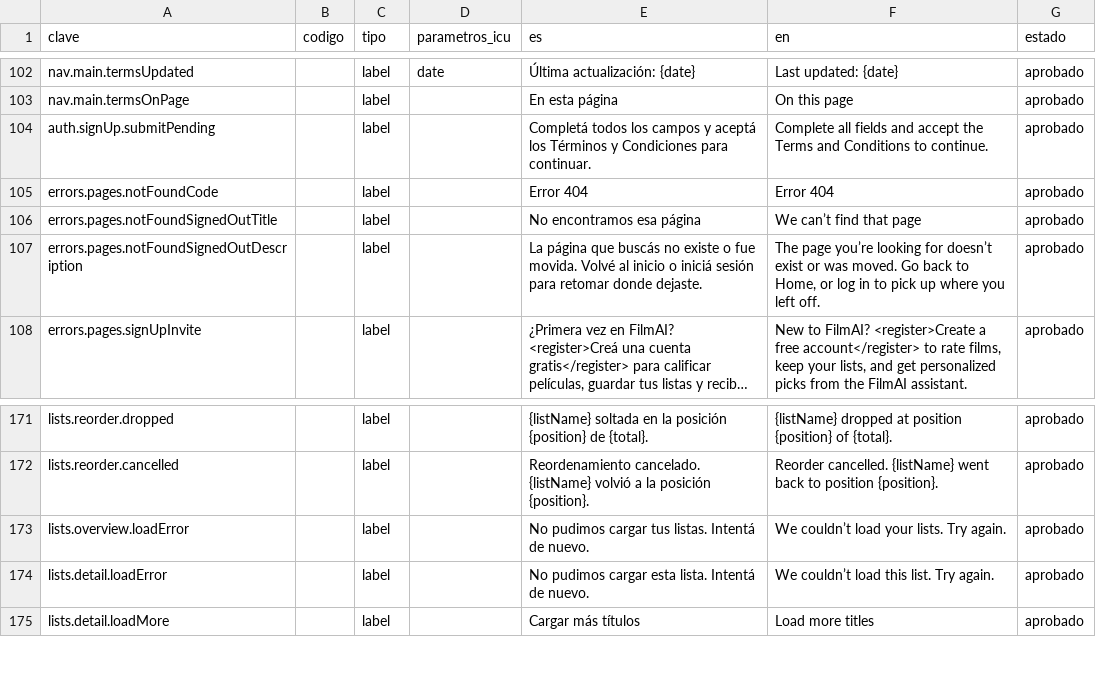
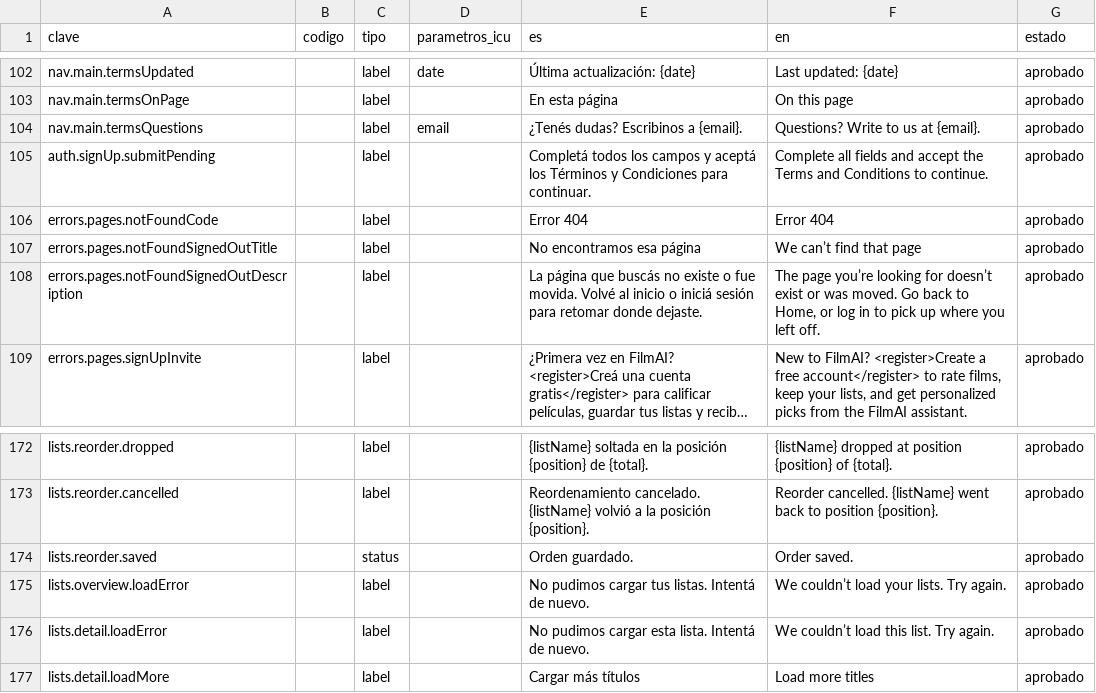
Before and after one commit to MarcosDebona25/FilmAI, a CSV file: traducciones/claves-extra.csv, drawn as a sheet; only a part is shown, gaps mark what is left out; long unchanged cells end in ….

Commit message:
feat(ui): cerrar términos con el contacto y anunciar el orden guardado
El repo y el canvas «FilmAI — Sistema y catálogo» quedan 1 a 1.

- Terms termina con «Questions? Write to us at …»; el correo sale del
  frontmatter `contact` de terms.{en,es}.md.
- Mover una lista desde el menú ⋯ anuncia «Order saved.» solo a lectores
  de pantalla, sin toast.
- Claves nuevas nav.main.termsQuestions y lists.reorder.saved (en/es).
- Decisión registrada y tabla del canvas del plan renumerada y al día.

```diff
--- a/traducciones/claves-extra.csv
+++ b/traducciones/claves-extra.csv
@@ -103,2 +103,3 @@ nav.main.termsUpdated,,label,date,Última actualización: {date},Last updated: {
 nav.main.termsOnPage,,label,,En esta página,On this page,aprobado
+nav.main.termsQuestions,,label,email,¿Tenés dudas? Escribinos a {email}.,Questions? Write to us at {email}.,aprobado
 auth.signUp.submitPending,,label,,Completá todos los campos y aceptá los Términos y Condiciones para continuar.,Complete all fields and accept the Terms and Conditions to continue.,aprobado
@@ -172,2 +173,3 @@ lists.reorder.dropped,,label,,{listName} soltada en la posición {position} de {
 lists.reorder.cancelled,,label,,Reordenamiento cancelado. {listName} volvió a la posición {position}.,Reorder cancelled. {listName} went back to position {position}.,aprobado
+lists.reorder.saved,,status,,Orden guardado.,Order saved.,aprobado
 lists.overview.loadError,,label,,No pudimos cargar tus listas. Intentá de nuevo.,We couldn’t load your lists. Try again.,aprobado
```
Also changed, not shown: 16 other files.
